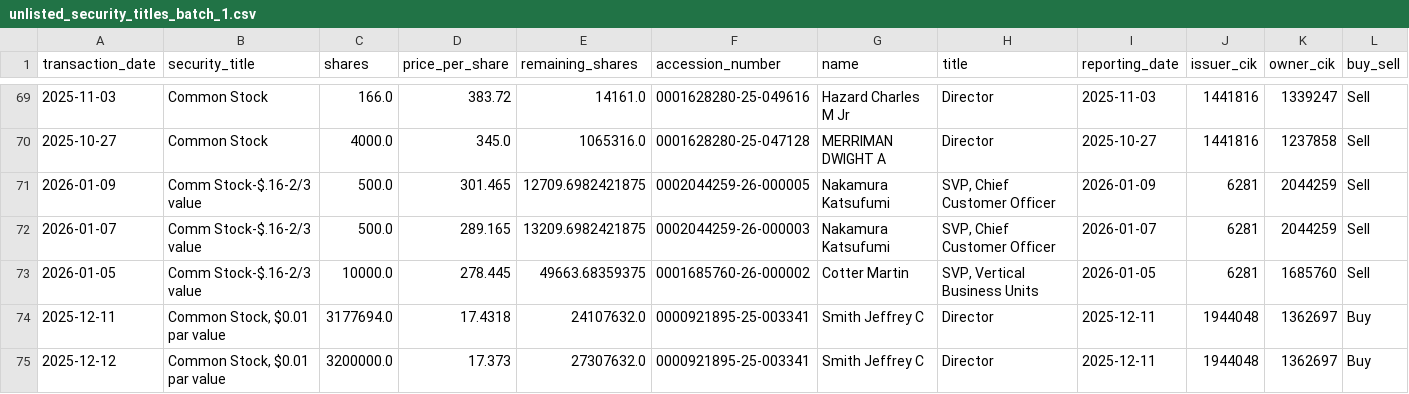
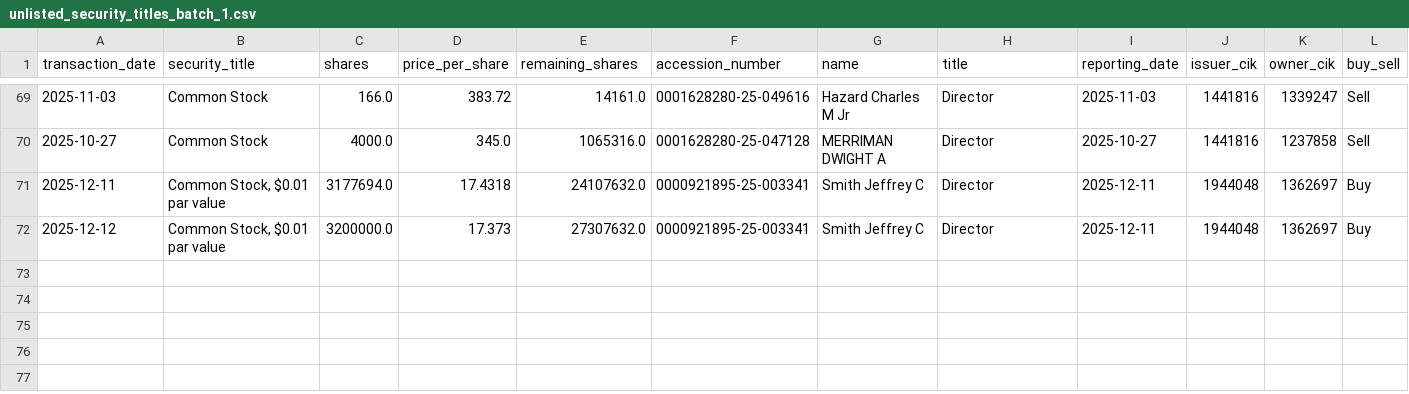
Before and after one commit to supertypeai/sectors_us_insider_trading, a CSV file: unlisted_security_titles_batch_1.csv, drawn as a sheet; only a part is shown, gaps mark what is left out; rows hold the shown columns only; the diff names each change by its address in the sheet, - before the commit and + after, or states it on an @@ line.

```diff
--- a/unlisted_security_titles_batch_1.csv
+++ b/unlisted_security_titles_batch_1.csv
-row 71: 2026-01-09 | Comm Stock-$.16-2/3 value | 500.0 | 301.465 | 12709.6982421875 | 0002044259-26-000005 | Nakamura Katsufumi | SVP, Chief Customer Officer | 2026-01-09 | 6281 | 2044259 | Sell
-row 72: 2026-01-07 | Comm Stock-$.16-2/3 value | 500.0 | 289.165 | 13209.6982421875 | 0002044259-26-000003 | Nakamura Katsufumi | SVP, Chief Customer Officer | 2026-01-07 | 6281 | 2044259 | Sell
-row 73: 2026-01-05 | Comm Stock-$.16-2/3 value | 10000.0 | 278.445 | 49663.68359375 | 0001685760-26-000002 | Cotter Martin | SVP, Vertical Business Units | 2026-01-05 | 6281 | 1685760 | Sell
```
